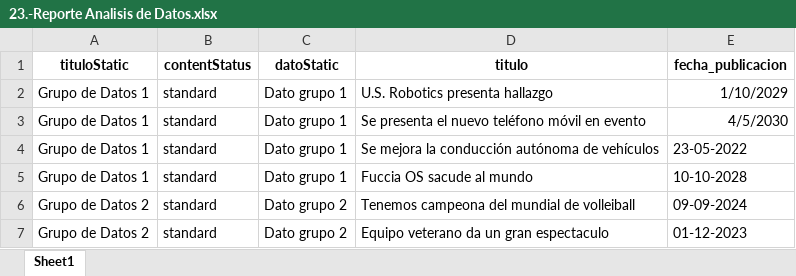
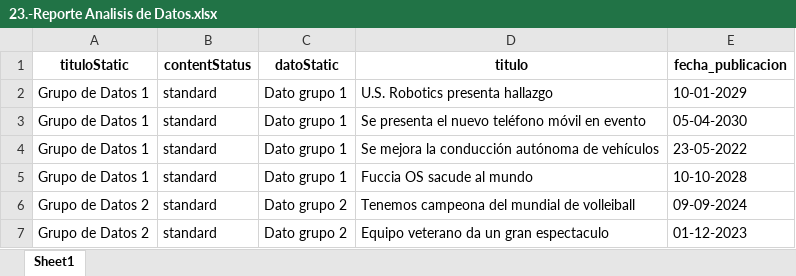
Before and after one commit to dicer0/p_Python_ESP, an Excel workbook: 1.-Data Science/0.-Archivos_Ejercicios_Python/23.-GUI PyQt5 Conexion DataBase/23.-Reporte Analisis de Datos.xlsx, sheet Sheet1, drawn as a sheet; values as stored, in another font and other column widths than the file's, no borders; conditional formats not drawn; the diff names each change by its address in the sheet, - before the commit and + after, or states it on an @@ line.

Commit message:
MechaBible Mark I: Programming - Python: Arduino GUI Multiple Windows, Database Connection & Data Analysis

```diff
--- a/1.-Data Science/0.-Archivos_Ejercicios_Python/23.-GUI PyQt5 Conexion DataBase/23.-Reporte Analisis de Datos.xlsx (sheet Sheet1)
+++ b/1.-Data Science/0.-Archivos_Ejercicios_Python/23.-GUI PyQt5 Conexion DataBase/23.-Reporte Analisis de Datos.xlsx (sheet Sheet1)
-E2 (fecha_publicacion): 1/10/2029
+E2 (fecha_publicacion): 10-01-2029
-E3 (fecha_publicacion): 4/5/2030
+E3 (fecha_publicacion): 05-04-2030
```
Also changed, not shown: 2 other files.
